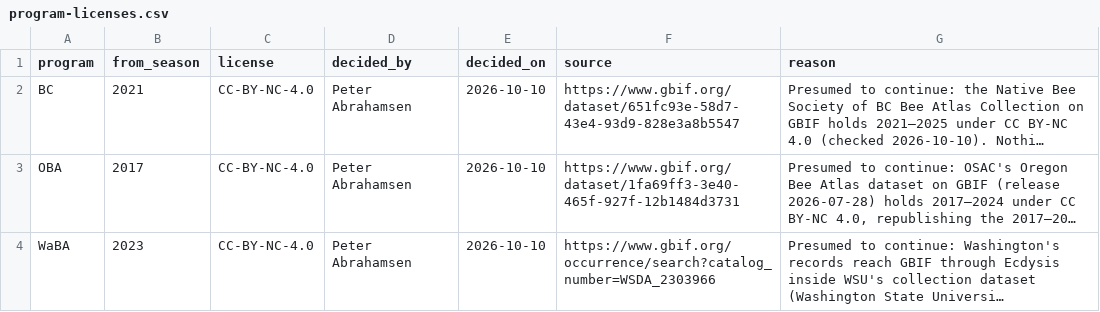
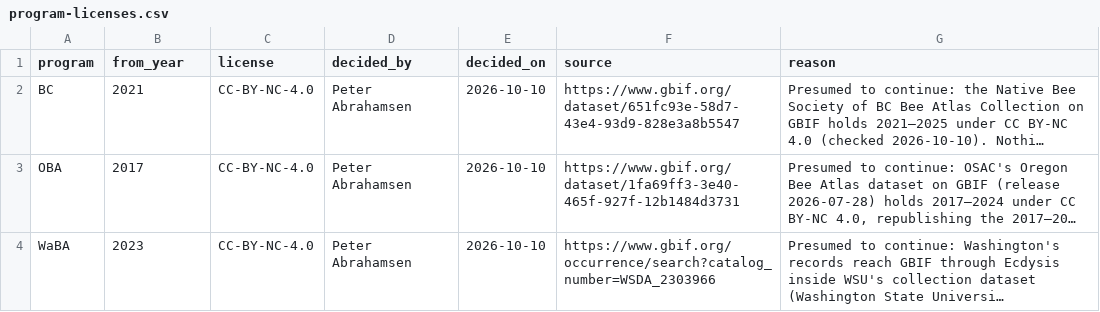
Before and after one commit to rainhead/beeline, a CSV file: ingest/program-licenses.csv, drawn as a sheet; long unchanged cells end in …; the diff names each change by its address in the sheet, - before the commit and + after, or states it on an @@ line.

```diff
--- a/ingest/program-licenses.csv
+++ b/ingest/program-licenses.csv
-B1: from_season
+B1: from_year
```
Also changed, not shown: 13 other files.
